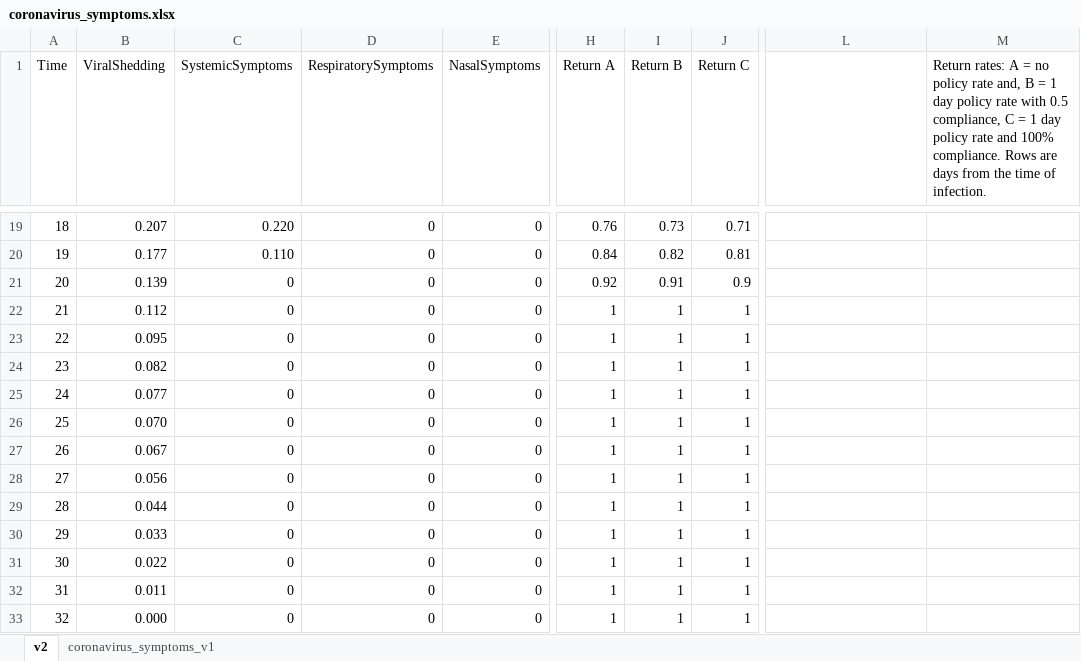
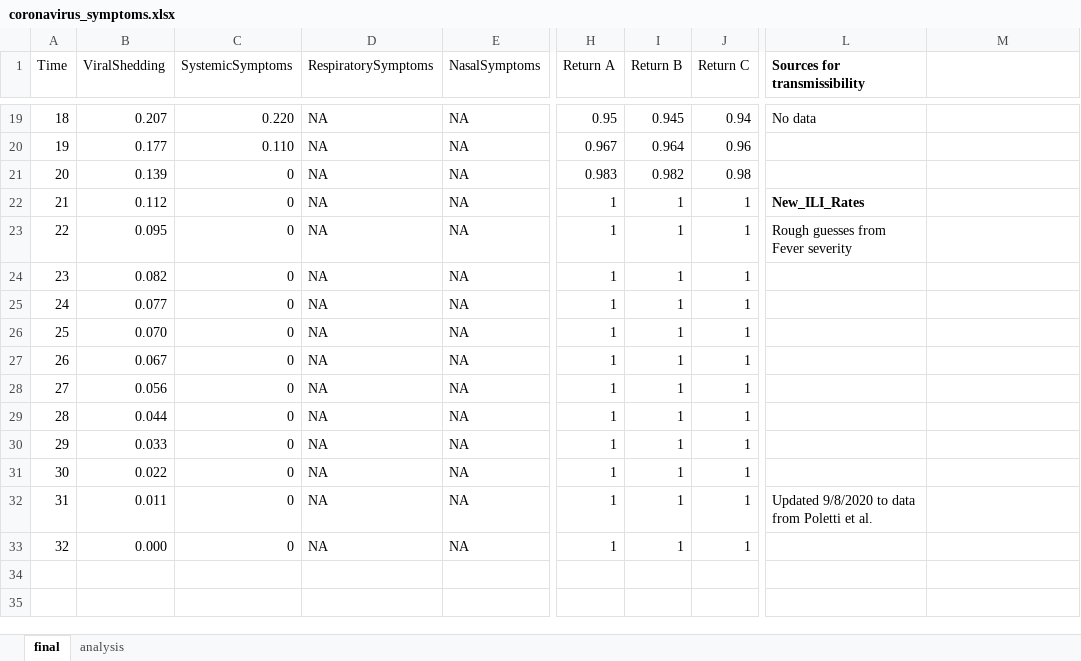
Before and after one commit to sashagutfraind/feverfighter, an Excel workbook: code/coronavirus_symptoms.xlsx, sheet final, drawn as a sheet; only a part is shown, gaps mark what is left out; values as stored, in another font and other column widths than the file's, no borders; charts and pictures not drawn; the diff covers the shown part only; the diff names each change by its address in the sheet, - before the commit and + after, or states it on an @@ line.

```diff
--- a/code/coronavirus_symptoms.xlsx (sheet final)
+++ b/code/coronavirus_symptoms.xlsx (sheet final)
-sheet tab: v2
+sheet tab: final
-sheet tab: coronavirus_symptoms_v1
+sheet tab: analysis
-L1: (empty)
+L1: Sources for transmissibility
-M1: Return rates: A = no policy rate and, B = 1 day policy rate with 0.5 compliance, C = 1 day policy rate and 100% compliance. Rows are days from the time of infection.
+M1: (empty)
-D19:D33 (RespiratorySymptoms): 0
+D19:D33 (RespiratorySymptoms): NA
-E19:E33 (NasalSymptoms): 0
+E19:E33 (NasalSymptoms): NA
-H19 (Return A): 0.76
+H19 (Return A): 0.95
-I19 (Return B): 0.73
+I19 (Return B): 0.945
-J19 (Return C): 0.71
+J19 (Return C): 0.94
-L19 (Sources for transmissibility): (empty)
+L19 (Sources for transmissibility): No data
-H20 (Return A): 0.84
+H20 (Return A): 0.967
-I20 (Return B): 0.82
+I20 (Return B): 0.964
-J20 (Return C): 0.81
+J20 (Return C): 0.96
-H21 (Return A): 0.92
+H21 (Return A): 0.983
-I21 (Return B): 0.91
+I21 (Return B): 0.982
-J21 (Return C): 0.9
+J21 (Return C): 0.98
-L22 (Sources for transmissibility): (empty)
+L22 (Sources for transmissibility): New_ILI_Rates
-L23 (Sources for transmissibility): (empty)
+L23 (Sources for transmissibility): Rough guesses from Fever severity
-L32 (Sources for transmissibility): (empty)
+L32 (Sources for transmissibility): Updated 9/8/2020 to data from Poletti et al.
```
Also changed, not shown: 91 edited cells elsewhere in this sheet, charts or pictures, code/influenza_symptoms.xlsx, 12 other files.
